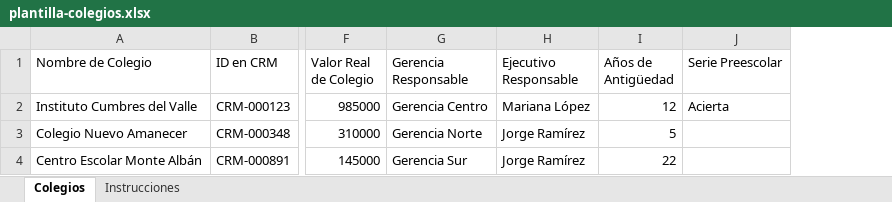
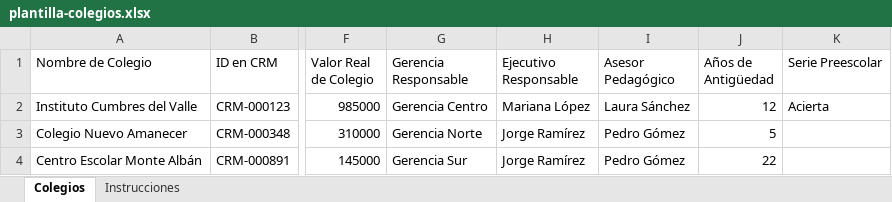
Before and after one commit to Soytorresllamas/sm-campanas-app, an Excel workbook: public/plantilla-colegios.xlsx, sheet Colegios, drawn as a sheet; only a part is shown, gaps mark what is left out; values as stored, in another font and other column widths than the file's, no borders; the diff names each change by its address in the sheet, - before the commit and + after, or states it on an @@ line.

```diff
--- a/public/plantilla-colegios.xlsx (sheet Colegios)
+++ b/public/plantilla-colegios.xlsx (sheet Colegios)
+column I (Asesor Pedagógico), rows 2-4: Laura Sánchez | Pedro Gómez | Pedro Gómez
```
Also changed, not shown: sheet Instrucciones, 7 other files.
